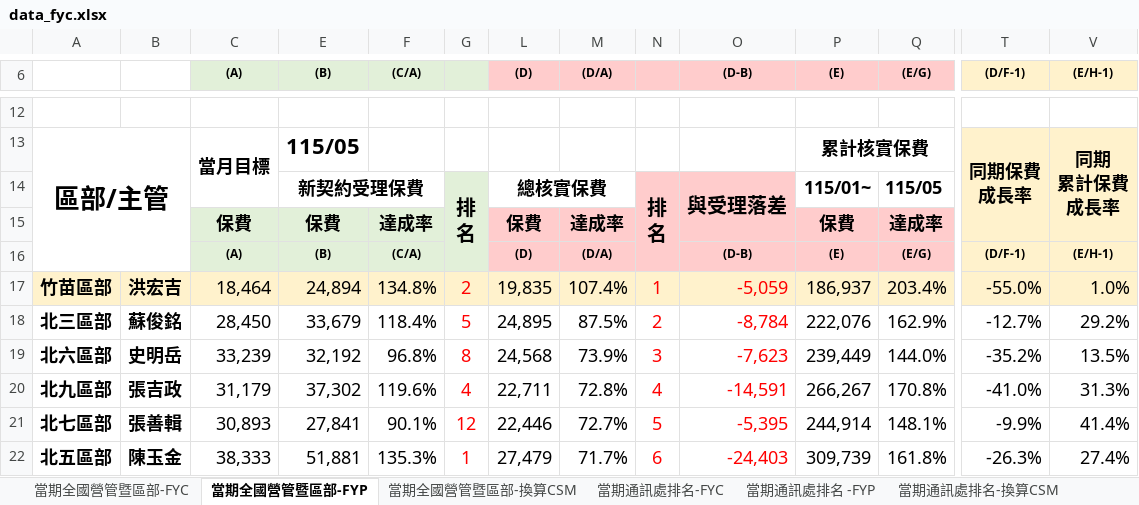
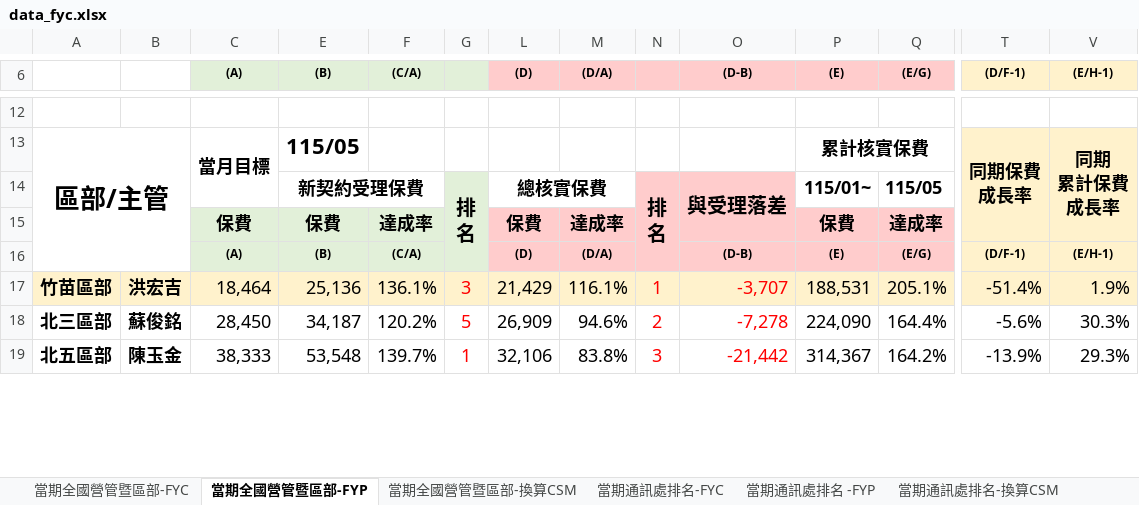
Before and after one commit to nehemiah1205/fubon-dashboard, an Excel workbook: data_fyc.xlsx, sheet 當期全國營管暨區部-FYP, drawn as a sheet; only a part is shown, gaps mark what is left out; values as stored, in another font and other column widths than the file's, no borders; charts and pictures and conditional formats not drawn; removed rows and columns are numbered as before the commit, all else as after; rows hold the shown columns only; the diff covers the shown part only; the diff names each change by its address in the sheet, - before the commit and + after, or states it on an @@ line.

```diff
--- a/data_fyc.xlsx (sheet 當期全國營管暨區部-FYP)
+++ b/data_fyc.xlsx (sheet 當期全國營管暨區部-FYP)
-E17 ((B)): 24,894
+E17 ((B)): 25,136
-F17 ((C/A)): 134.8%
+F17 ((C/A)): 136.1%
-G17: 2
+G17: 3
-L17 ((D)): 19,835
+L17 ((D)): 21,429
-M17 ((D/A)): 107.4%
+M17 ((D/A)): 116.1%
-O17 ((D-B)): -5,059
+O17 ((D-B)): -3,707
-P17 ((E)): 186,937
+P17 ((E)): 188,531
-Q17 ((E/G)): 203.4%
+Q17 ((E/G)): 205.1%
-T17 ((D/F-1)): -55.0%
+T17 ((D/F-1)): -51.4%
-V17 ((E/H-1)): 1.0%
+V17 ((E/H-1)): 1.9%
-E18 ((B)): 33,679
+E18 ((B)): 34,187
-F18 ((C/A)): 118.4%
+F18 ((C/A)): 120.2%
-L18 ((D)): 24,895
+L18 ((D)): 26,909
-M18 ((D/A)): 87.5%
+M18 ((D/A)): 94.6%
-O18 ((D-B)): -8,784
+O18 ((D-B)): -7,278
-P18 ((E)): 222,076
+P18 ((E)): 224,090
-Q18 ((E/G)): 162.9%
+Q18 ((E/G)): 164.4%
-T18 ((D/F-1)): -12.7%
+T18 ((D/F-1)): -5.6%
-V18 ((E/H-1)): 29.2%
+V18 ((E/H-1)): 30.3%
-row 19: 北六區部 | 史明岳 | 33,239 | 32,192 | 96.8% | 8 | 24,568 | 73.9% | 3 | -7,623 | 239,449 | 144.0% | -35.2% | 13.5%
-row 20: 北九區部 | 張吉政 | 31,179 | 37,302 | 119.6% | 4 | 22,711 | 72.8% | 4 | -14,591 | 266,267 | 170.8% | -41.0% | 31.3%
-row 21: 北七區部 | 張善輯 | 30,893 | 27,841 | 90.1% | 12 | 22,446 | 72.7% | 5 | -5,395 | 244,914 | 148.1% | -9.9% | 41.4%
-E19 ((B)): 51,881
+E19 ((B)): 53,548
-F19 ((C/A)): 135.3%
+F19 ((C/A)): 139.7%
-L19 ((D)): 27,479
+L19 ((D)): 32,106
-M19 ((D/A)): 71.7%
+M19 ((D/A)): 83.8%
-N19: 6
+N19: 3
-O19 ((D-B)): -24,403
+O19 ((D-B)): -21,442
-P19 ((E)): 309,739
+P19 ((E)): 314,367
-Q19 ((E/G)): 161.8%
+Q19 ((E/G)): 164.2%
-T19 ((D/F-1)): -26.3%
+T19 ((D/F-1)): -13.9%
-V19 ((E/H-1)): 27.4%
+V19 ((E/H-1)): 29.3%
```
Also changed, not shown: 7 added rows, 4 removed rows and 138 edited cells elsewhere in this sheet, sheet 個人排名_FYC, sheet 當期通訊處排名-FYC, sheet 當期通訊處排名-換算CSM, sheet 當期通訊處排名 -FYP, sheet 當期全國營管暨區部-FYC, sheet 當期全國營管暨區部-換算CSM, hidden cells, charts or pictures, data_kpi.xlsm.
